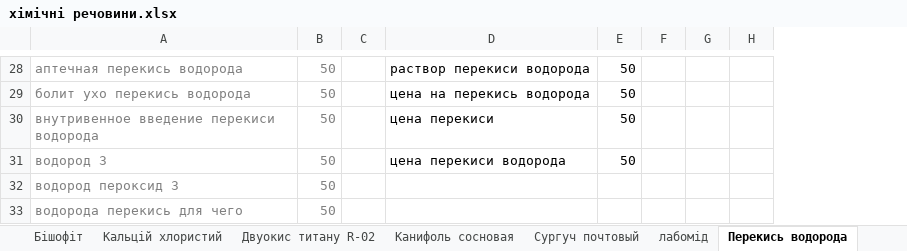
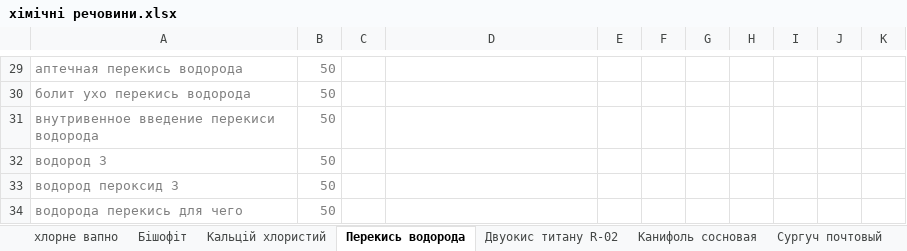
Before and after one commit to Romron/conspectus, an Excel workbook: Фриланс/Projects/atena.com.ua/хімічні речовини.xlsx, sheet Перекись водорода, drawn as a sheet; only a part is shown, gaps mark what is left out; values as stored, in another font and other column widths than the file's, no borders; removed rows and columns are numbered as before the commit, all else as after; the diff covers the shown part only; the diff names each change by its address in the sheet, - before the commit and + after, or states it on an @@ line.

```diff
--- a/Фриланс/Projects/atena.com.ua/хімічні речовини.xlsx (sheet Перекись водорода)
+++ b/Фриланс/Projects/atena.com.ua/хімічні речовини.xlsx (sheet Перекись водорода)
@@ sheet tab order changed: хлорне вапно | Бішофіт | Кальцій хлористий | Перекись водорода | Двуокис титану R-02 | Канифоль сосновая | Сургуч почтовый @@
-column C, empty
+column C, empty
+column I, empty
+column J, empty
+column K, empty
-D29: раствор перекиси водорода
+D29: (empty)
-E29:E32: 50
+E29:E32: (empty)
-D30: цена на перекись водорода
+D30: (empty)
-D31: цена перекиси
+D31: (empty)
-D32: цена перекиси водорода
+D32: (empty)
```
Also changed, not shown: 1 added row, 27 edited cells and merged cells elsewhere in this sheet, sheet Кальцій хлористий, other sheet tabs, Фриланс/Projects/atena.com.ua/соль.xlsx, 1 other file.
